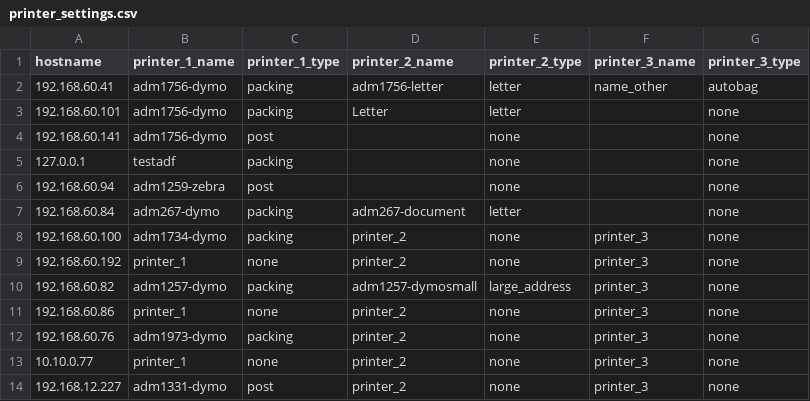
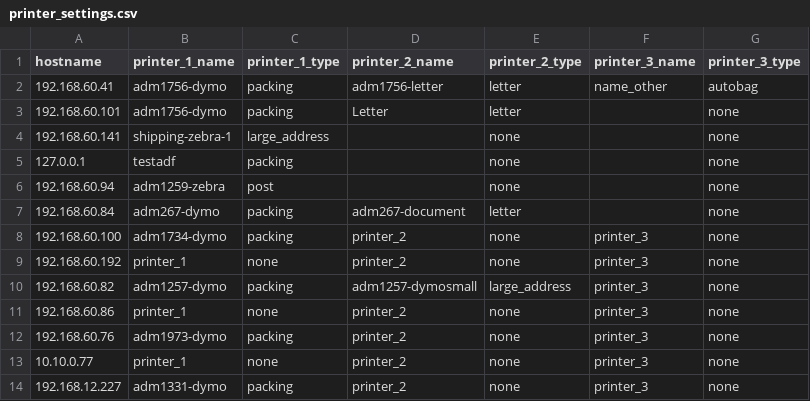
Before and after one commit to StairSupplies/Package_Label_Printer, a CSV file: app/printer_settings.csv, drawn as a sheet.

```diff
--- a/app/printer_settings.csv
+++ b/app/printer_settings.csv
@@ -3,3 +3,3 @@ hostname,printer_1_name,printer_1_type,printer_2_name,printer_2_type,printer_3_n
 192.168.60.101,adm1756-dymo,packing,Letter,letter,,none
-192.168.60.141,adm1756-dymo,post,,none,,none
+192.168.60.141,shipping-zebra-1,large_address,,none,,none
 127.0.0.1,testadf,packing,,none,,none
@@ -13,2 +13,2 @@ hostname,printer_1_name,printer_1_type,printer_2_name,printer_2_type,printer_3_n
 10.10.0.77,printer_1,none,printer_2,none,printer_3,none
-192.168.12.227,adm1331-dymo,post,printer_2,none,printer_3,none
+192.168.12.227,adm1331-dymo,packing,printer_2,none,printer_3,none
```
Also changed, not shown: 14 other files.
